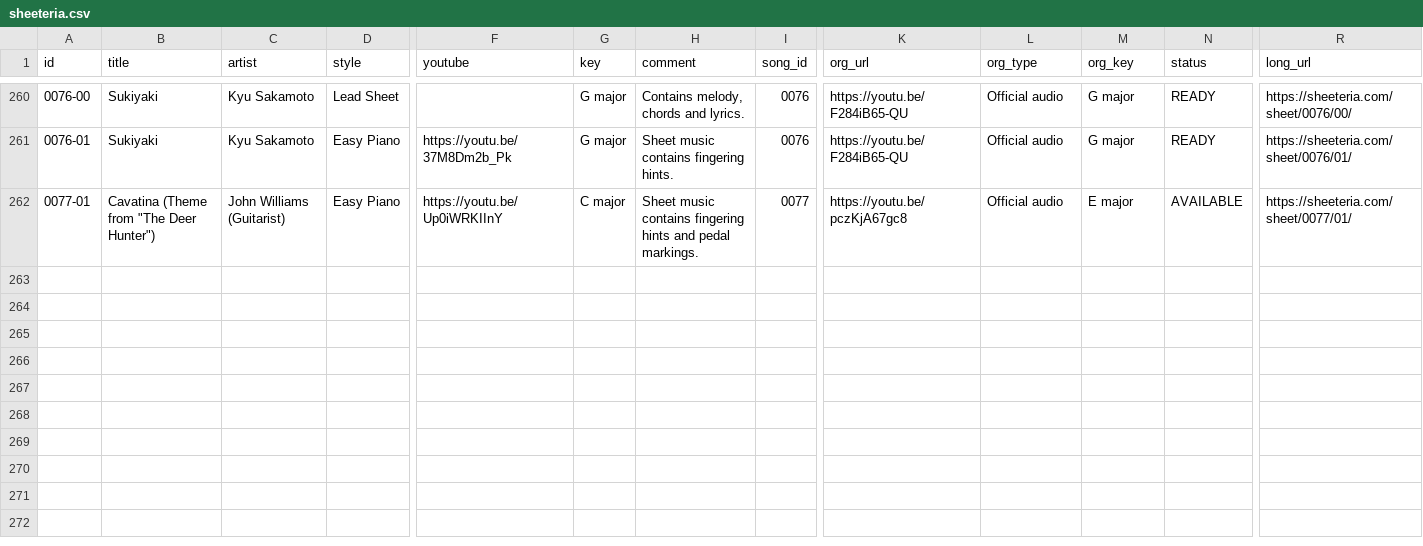
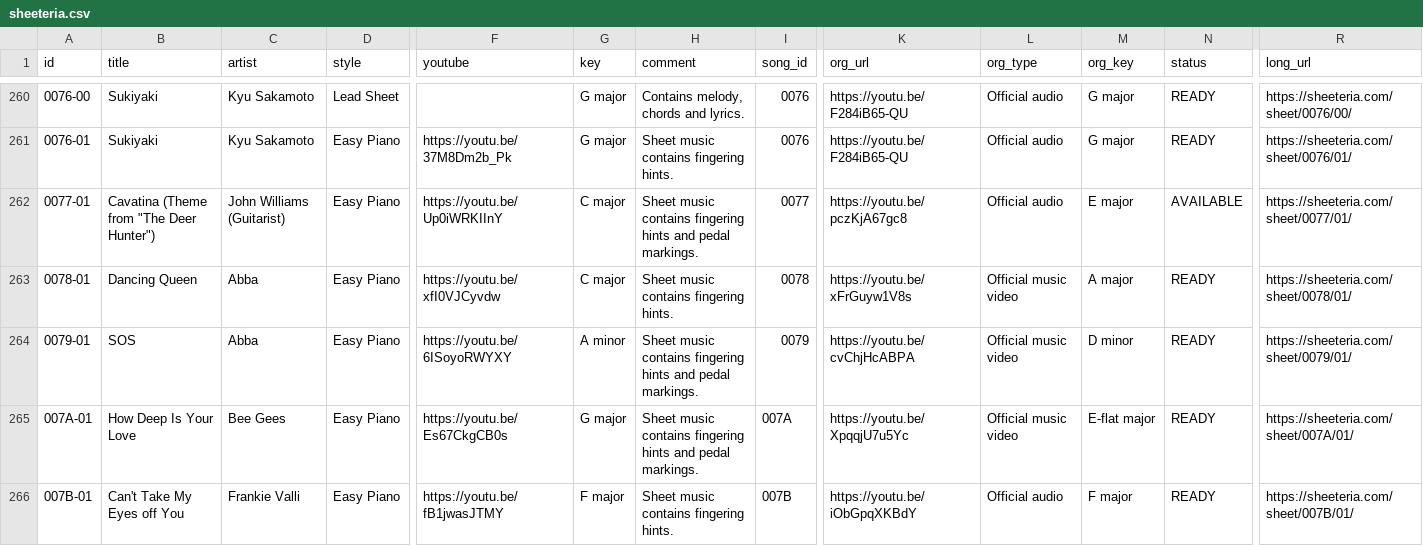
Before and after one commit to htmsk138/sheeteria, a CSV file: src/_data/sheeteria.csv, drawn as a sheet; only a part is shown, gaps mark what is left out; rows hold the shown columns only; the diff names each change by its address in the sheet, - before the commit and + after, or states it on an @@ line.

Commit message:
Ready to publish

```diff
--- a/src/_data/sheeteria.csv
+++ b/src/_data/sheeteria.csv
+row 263: 0078-01 | Dancing Queen | Abba | Easy Piano | https://youtu.be/xfI0VJCyvdw | C major | Sheet music contains fingering hints. | 0078 | https://youtu.be/xFrGuyw1V8s | Official music video | A major | READY | https://sheeteria.com/sheet/0078/01/
+row 264: 0079-01 | SOS | Abba | Easy Piano | https://youtu.be/6ISoyoRWYXY | A minor | Sheet music contains fingering hints and pedal markings. | 0079 | https://youtu.be/cvChjHcABPA | Official music video | D minor | READY | https://sheeteria.com/sheet/0079/01/
+row 265: 007A-01 | How Deep Is Your Love | Bee Gees | Easy Piano | https://youtu.be/Es67CkgCB0s | G major | Sheet music contains fingering hints and pedal markings. | 007A | https://youtu.be/XpqqjU7u5Yc | Official music video | E-flat major | READY | https://sheeteria.com/sheet/007A/01/
+row 266: 007B-01 | Can't Take My Eyes off You | Frankie Valli | Easy Piano | https://youtu.be/fB1jwasJTMY | F major | Sheet music contains fingering hints. | 007B | https://youtu.be/iObGpqXKBdY | Official audio | F major | READY | https://sheeteria.com/sheet/007B/01/
```
Also changed, not shown: 14 other files.
